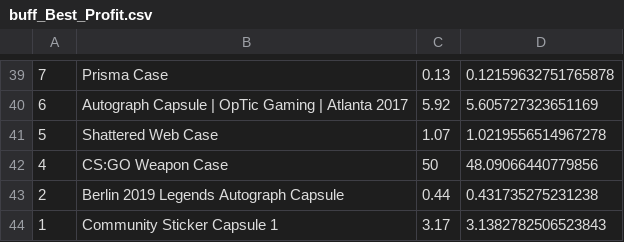
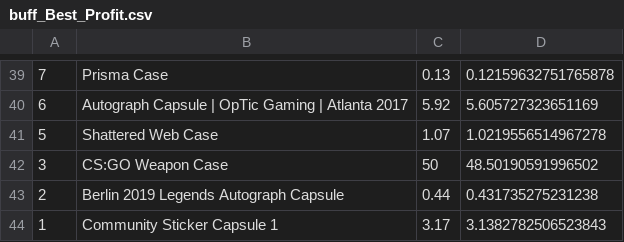
Before and after one commit to AUTACE/Trade_Data, a CSV file: buff_Best_Profit.csv, drawn as a sheet; only a part is shown, gaps mark what is left out.

Commit message:
Uploaded via octonode

```diff
--- a/buff_Best_Profit.csv
+++ b/buff_Best_Profit.csv
@@ -41,3 +41,3 @@
 5;Shattered Web Case;1.07;1.0219556514967278
-4;CS:GO Weapon Case;50;48.09066440779856
+3;CS:GO Weapon Case;50;48.50190591996502
 2;Berlin 2019 Legends Autograph Capsule;0.44;0.431735275231238
```
